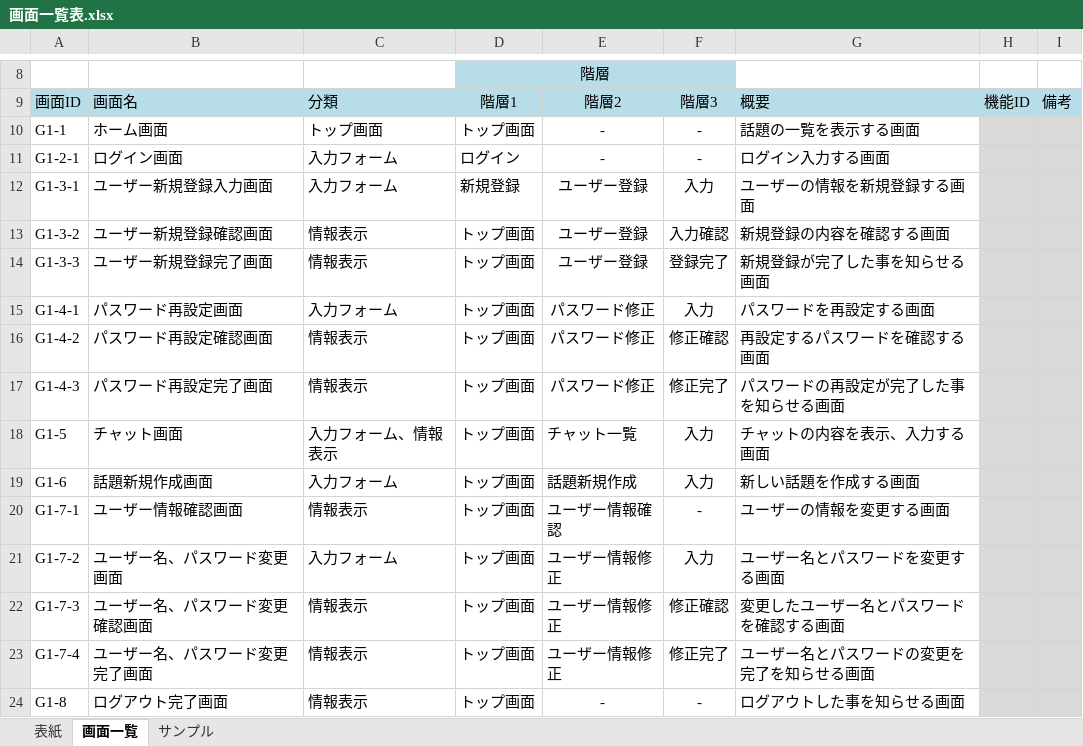
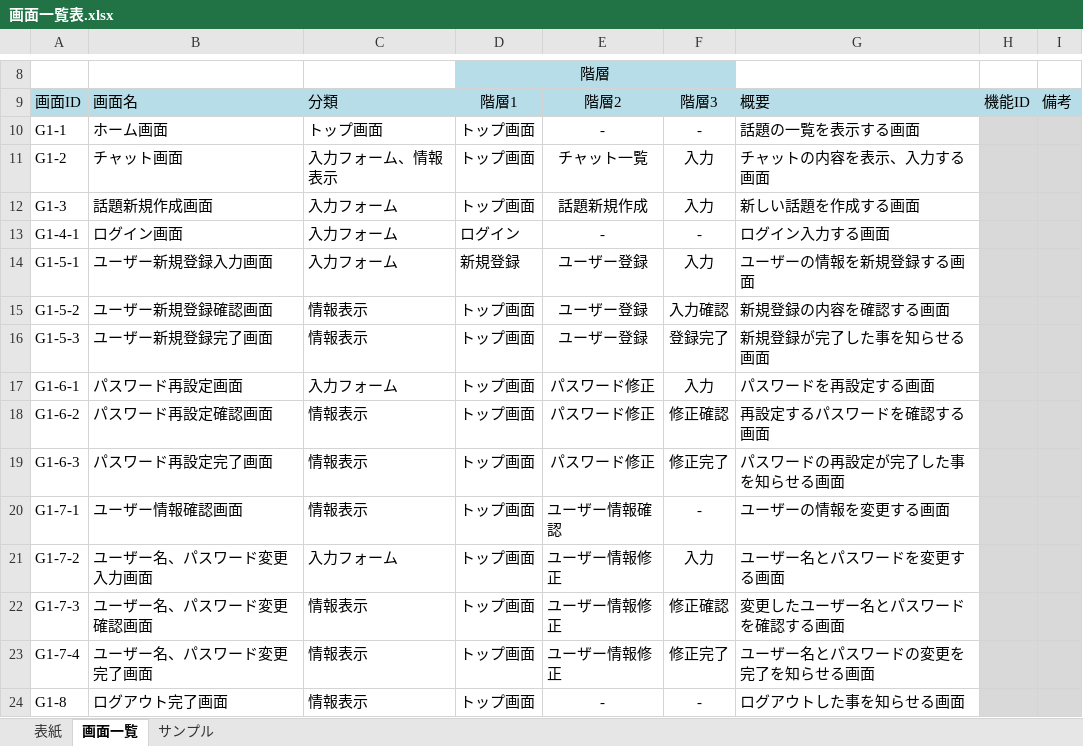
Before and after one commit to fujimondesu/2023Dev3Early, an Excel workbook: 02_画面設計書・モックアップ/画面一覧表.xlsx, sheet 画面一覧, drawn as a sheet; only a part is shown, gaps mark what is left out; values as stored, in another font and other column widths than the file's, no borders; charts and pictures not drawn; removed rows and columns are numbered as before the commit, all else as after; the diff names each change by its address in the sheet, - before the commit and + after, or states it on an @@ line.

Commit message:
画面一覧修正
画面の順番を変更

```diff
--- a/02_画面設計書・モックアップ/画面一覧表.xlsx (sheet 画面一覧)
+++ b/02_画面設計書・モックアップ/画面一覧表.xlsx (sheet 画面一覧)
+row 11: G1-2 | チャット画面 | 入力フォーム、情報表示 | トップ画面 | チャット一覧 | 入力 | チャットの内容を表示、入力する画面
+row 12: G1-3 | 話題新規作成画面 | 入力フォーム | トップ画面 | 話題新規作成 | 入力 | 新しい話題を作成する画面
-A13: G1-2-1
+A13: G1-4-1
-A14: G1-3-1
+A14: G1-5-1
-A15: G1-3-2
+A15: G1-5-2
-A16: G1-3-3
+A16: G1-5-3
-A17: G1-4-1
+A17: G1-6-1
-A18: G1-4-2
+A18: G1-6-2
-A19: G1-4-3
+A19: G1-6-3
-row 18: G1-5 | チャット画面 | 入力フォーム、情報表示 | トップ画面 | チャット一覧 | 入力 | チャットの内容を表示、入力する画面
-row 19: G1-6 | 話題新規作成画面 | 入力フォーム | トップ画面 | 話題新規作成 | 入力 | 新しい話題を作成する画面
-B21: ユーザー名、パスワード変更画面
+B21: ユーザー名、パスワード変更入力画面
```
Also changed, not shown: charts or pictures.
